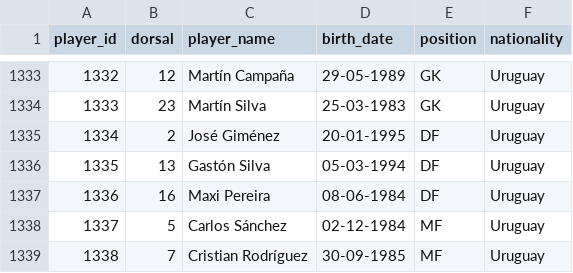
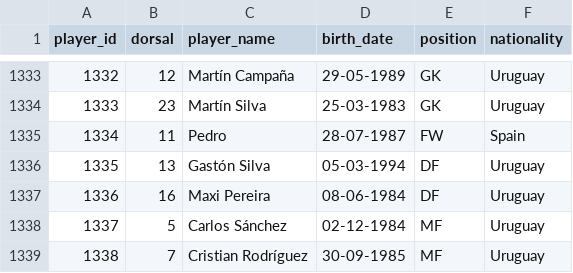
Before and after one commit to rbetis35/mundiales-futbol-datos, a CSV file: WorldCups/players/players.csv, drawn as a sheet; only a part is shown, gaps mark what is left out.

Commit message:
Update players.csv
Asignado ID 1334 a Pedro, dado que estaba tomado por José Giménez de Uruguay, duplicado

```diff
--- a/WorldCups/players/players.csv
+++ b/WorldCups/players/players.csv
@@ -1334,3 +1334,3 @@ player_id,dorsal,player_name,birth_date,position,nationality
 1333,23,Martín Silva,25-03-1983,GK,Uruguay
-1334,2,José Giménez,20-01-1995,DF,Uruguay
+1334,11,Pedro,28-07-1987,FW,Spain
 1335,13,Gastón Silva,05-03-1994,DF,Uruguay
```
